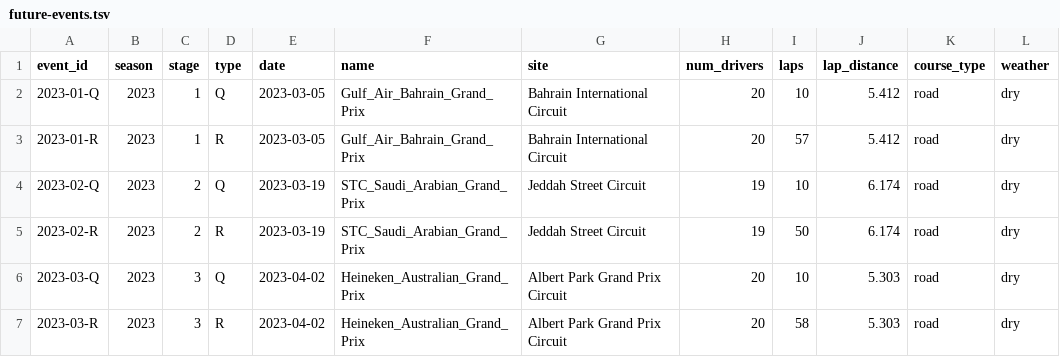
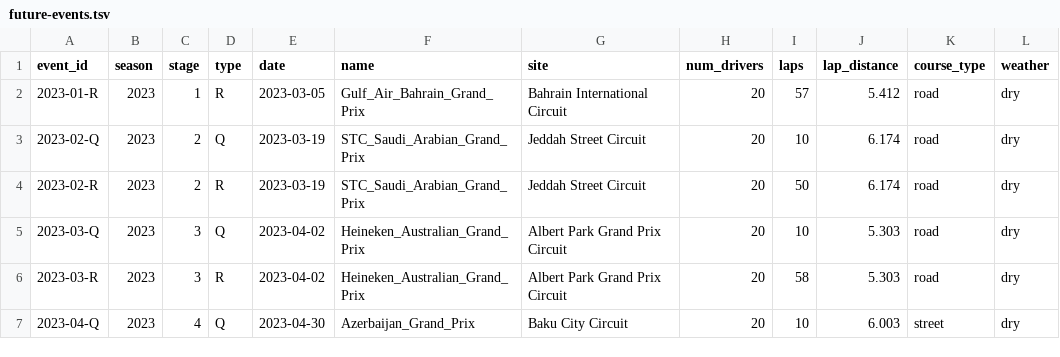
Before and after one commit to tfgjustin/formula-1, a TSV file: data/future-events.tsv, drawn as a sheet; only a part is shown; the shorter side is filled out with more unchanged rows.

```diff
--- a/data/future-events.tsv
+++ b/data/future-events.tsv
@@ -1,6 +1,5 @@
 event_id	season	stage	type	date	name	site	num_drivers	laps	lap_distance	course_type	weather
-2023-01-Q	2023	1	Q	2023-03-05	Gulf_Air_Bahrain_Grand_Prix	Bahrain International Circuit	20	10	5.412	road	dry
 2023-01-R	2023	1	R	2023-03-05	Gulf_Air_Bahrain_Grand_Prix	Bahrain International Circuit	20	57	5.412	road	dry
-2023-02-Q	2023	2	Q	2023-03-19	STC_Saudi_Arabian_Grand_Prix	Jeddah Street Circuit	19	10	6.174	road	dry
-2023-02-R	2023	2	R	2023-03-19	STC_Saudi_Arabian_Grand_Prix	Jeddah Street Circuit	19	50	6.174	road	dry
+2023-02-Q	2023	2	Q	2023-03-19	STC_Saudi_Arabian_Grand_Prix	Jeddah Street Circuit	20	10	6.174	road	dry
+2023-02-R	2023	2	R	2023-03-19	STC_Saudi_Arabian_Grand_Prix	Jeddah Street Circuit	20	50	6.174	road	dry
 2023-03-Q	2023	3	Q	2023-04-02	Heineken_Australian_Grand_Prix	Albert Park Grand Prix Circuit	20	10	5.303	road	dry
```
Also changed, not shown: data/events.tsv, 1 other file.
